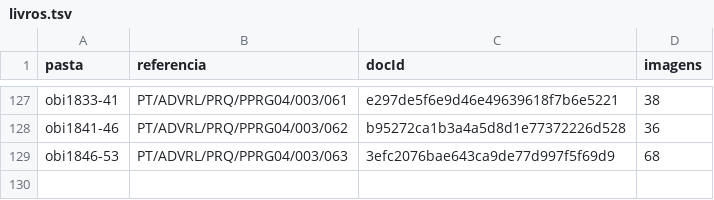
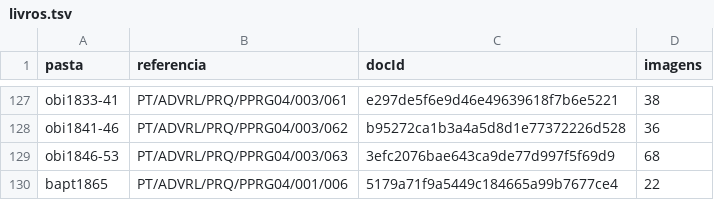
Before and after one commit to moreiraio/familyTree, a TSV file: fontes/livros.tsv, drawn as a sheet; only a part is shown, gaps mark what is left out; the diff names each change by its address in the sheet, - before the commit and + after, or states it on an @@ line.

```diff
--- a/fontes/livros.tsv
+++ b/fontes/livros.tsv
+row 130: bapt1865 | PT/ADVRL/PRQ/PPRG04/001/006 | 5179a71f9a5449c184665a99b7677ce4 | 22
```
Also changed, not shown: 5 other files.
